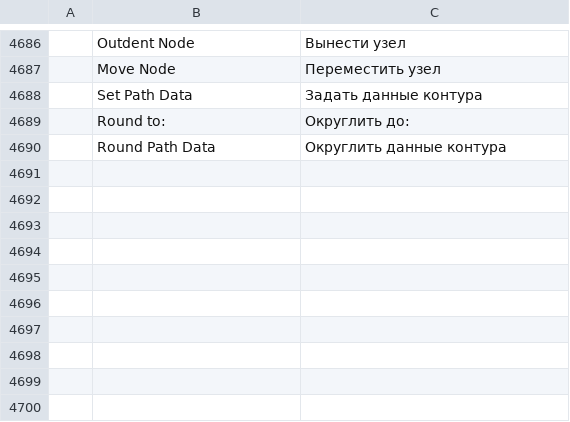
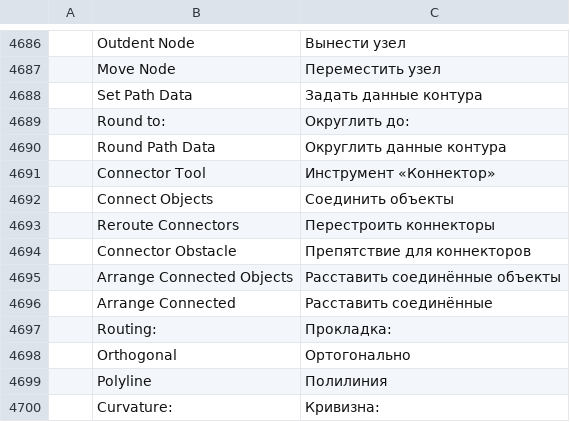
Before and after one commit to redrob-labs/redrob-canvas, a TSV file: crafts/vectorcraft/crates/ui-egui/src/i18n/ru.tsv, drawn as a sheet; only a part is shown, gaps mark what is left out; the diff names each change by its address in the sheet, - before the commit and + after, or states it on an @@ line.

Commit message:
feat(vector): connector tool with routing around obstacles and auto-layout
A Connector tool joins two objects with a stroked path that follows them as
they move (every transform reroutes) and routes around objects marked as
obstacles, as a straight polyline or an orthogonal route with a detour, a
spacing from obstacles and rounded corners. Shift-click marks obstacles,
connector.layout lays connected objects out in layers, and the control bar
sets routing, curvature and spacing.

```diff
--- a/crafts/vectorcraft/crates/ui-egui/src/i18n/ru.tsv
+++ b/crafts/vectorcraft/crates/ui-egui/src/i18n/ru.tsv
+row 4691:  | Connector Tool | Инструмент «Коннектор»
+row 4692:  | Connect Objects | Соединить объекты
+row 4693:  | Reroute Connectors | Перестроить коннекторы
+row 4694:  | Connector Obstacle | Препятствие для коннекторов
+row 4695:  | Arrange Connected Objects | Расставить соединённые объекты
+row 4696:  | Arrange Connected | Расставить соединённые
+row 4697:  | Routing: | Прокладка:
+row 4698:  | Orthogonal | Ортогонально
+row 4699:  | Polyline | Полилиния
+row 4700:  | Curvature: | Кривизна:
```
Also changed, not shown: crafts/vectorcraft/crates/ui-egui/src/i18n/hu.tsv, crafts/vectorcraft/crates/ui-egui/src/i18n/ja.tsv, 21 other files.
